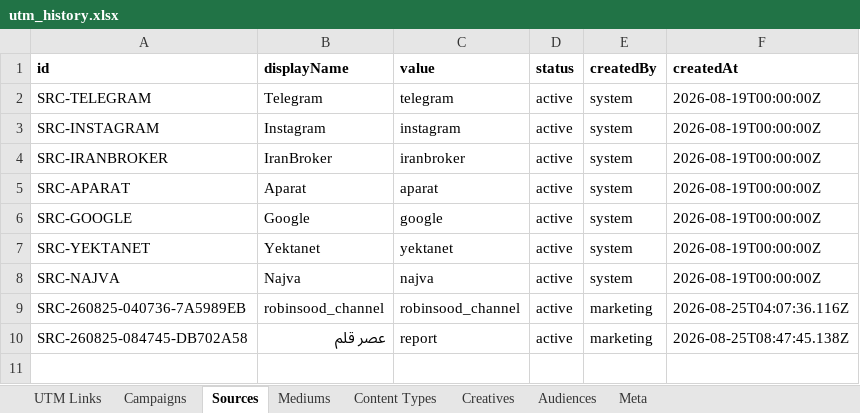
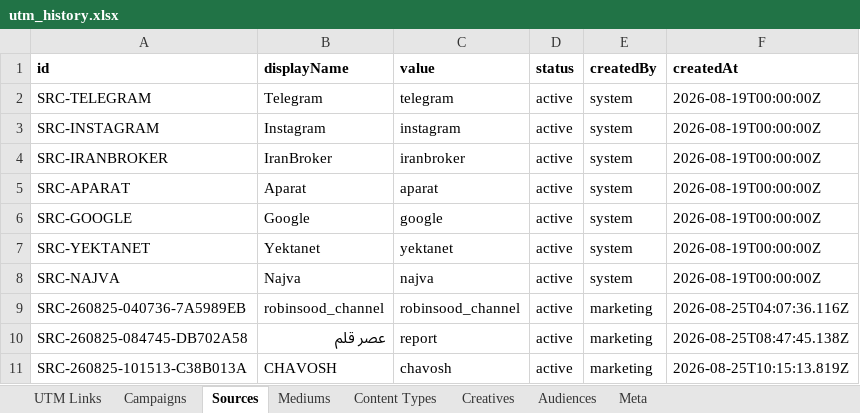
Before and after one commit to omidmoghiseh80-cell/robinsood-utm-manager1, an Excel workbook: exports/utm_history.xlsx, sheet Sources, drawn as a sheet; values as stored, in another font and other column widths than the file's, no borders; the diff names each change by its address in the sheet, - before the commit and + after, or states it on an @@ line.

```diff
--- a/exports/utm_history.xlsx (sheet Sources)
+++ b/exports/utm_history.xlsx (sheet Sources)
+row 11: SRC-260825-101513-C38B013A | CHAVOSH | chavosh | active | marketing | 2026-08-25T10:15:13.819Z
```
Also changed, not shown: sheet Meta.
